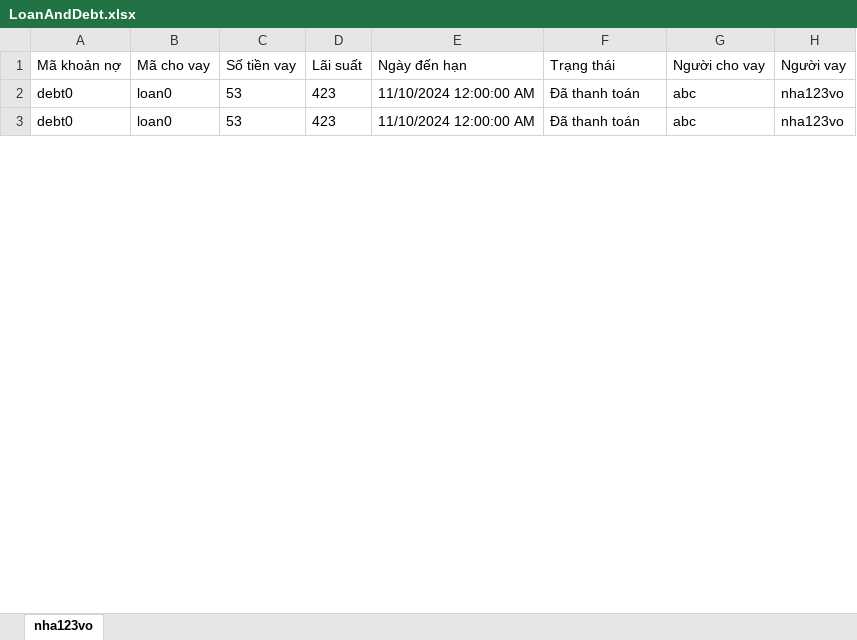
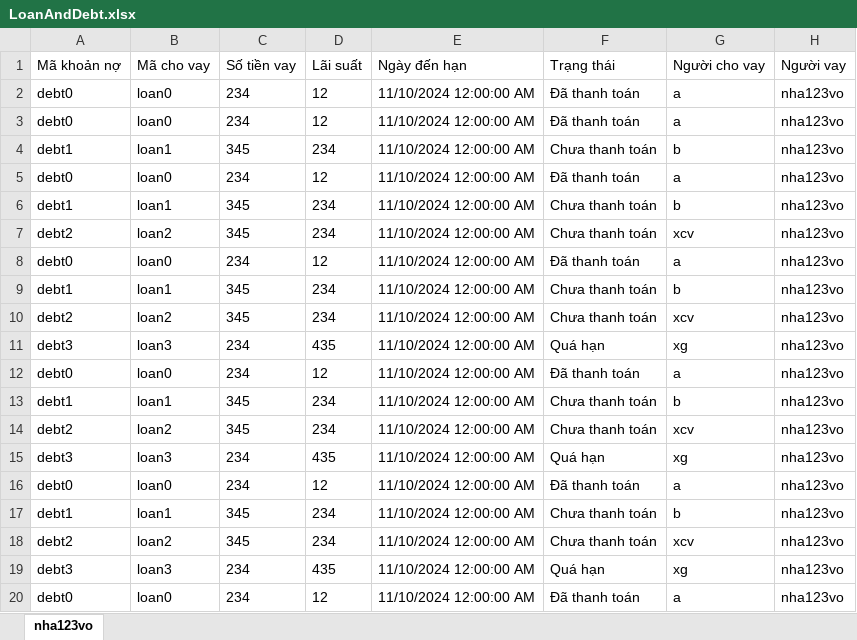
Before and after one commit to PhucX/OOP-Project, an Excel workbook: QuanLyChiTieu/Data/nha123vo/LoanAndDebt.xlsx, sheet nha123vo, drawn as a sheet; only a part is shown; values as stored, in another font and other column widths than the file's, no borders; the diff covers the shown part only; the diff names each change by its address in the sheet, - before the commit and + after, or states it on an @@ line.

```diff
--- a/QuanLyChiTieu/Data/nha123vo/LoanAndDebt.xlsx (sheet nha123vo)
+++ b/QuanLyChiTieu/Data/nha123vo/LoanAndDebt.xlsx (sheet nha123vo)
-C2:C3 (Số tiền vay): 53
+C2:C3 (Số tiền vay): 234
-D2:D3 (Lãi suất): 423
+D2:D3 (Lãi suất): 12
-G2:G3 (Người cho vay): abc
+G2:G3 (Người cho vay): a
+row 4: debt1 | loan1 | 345 | 234 | 11/10/2024 12:00:00 AM | Chưa thanh toán | b | nha123vo
+row 5: debt0 | loan0 | 234 | 12 | 11/10/2024 12:00:00 AM | Đã thanh toán | a | nha123vo
+row 6: debt1 | loan1 | 345 | 234 | 11/10/2024 12:00:00 AM | Chưa thanh toán | b | nha123vo
+row 7: debt2 | loan2 | 345 | 234 | 11/10/2024 12:00:00 AM | Chưa thanh toán | xcv | nha123vo
+row 8: debt0 | loan0 | 234 | 12 | 11/10/2024 12:00:00 AM | Đã thanh toán | a | nha123vo
+row 9: debt1 | loan1 | 345 | 234 | 11/10/2024 12:00:00 AM | Chưa thanh toán | b | nha123vo
+row 10: debt2 | loan2 | 345 | 234 | 11/10/2024 12:00:00 AM | Chưa thanh toán | xcv | nha123vo
+row 11: debt3 | loan3 | 234 | 435 | 11/10/2024 12:00:00 AM | Quá hạn | xg | nha123vo
+row 12: debt0 | loan0 | 234 | 12 | 11/10/2024 12:00:00 AM | Đã thanh toán | a | nha123vo
+row 13: debt1 | loan1 | 345 | 234 | 11/10/2024 12:00:00 AM | Chưa thanh toán | b | nha123vo
+row 14: debt2 | loan2 | 345 | 234 | 11/10/2024 12:00:00 AM | Chưa thanh toán | xcv | nha123vo
+row 15: debt3 | loan3 | 234 | 435 | 11/10/2024 12:00:00 AM | Quá hạn | xg | nha123vo
+row 16: debt0 | loan0 | 234 | 12 | 11/10/2024 12:00:00 AM | Đã thanh toán | a | nha123vo
+row 17: debt1 | loan1 | 345 | 234 | 11/10/2024 12:00:00 AM | Chưa thanh toán | b | nha123vo
+row 18: debt2 | loan2 | 345 | 234 | 11/10/2024 12:00:00 AM | Chưa thanh toán | xcv | nha123vo
+row 19: debt3 | loan3 | 234 | 435 | 11/10/2024 12:00:00 AM | Quá hạn | xg | nha123vo
+row 20: debt0 | loan0 | 234 | 12 | 11/10/2024 12:00:00 AM | Đã thanh toán | a | nha123vo
```
Also changed, not shown: 52 added rows and 30 edited cells elsewhere in this sheet, QuanLyChiTieu/Data/Account.xlsx, QuanLyChiTieu/Data/kikaho/Accounts.xlsx, 16 other files.
